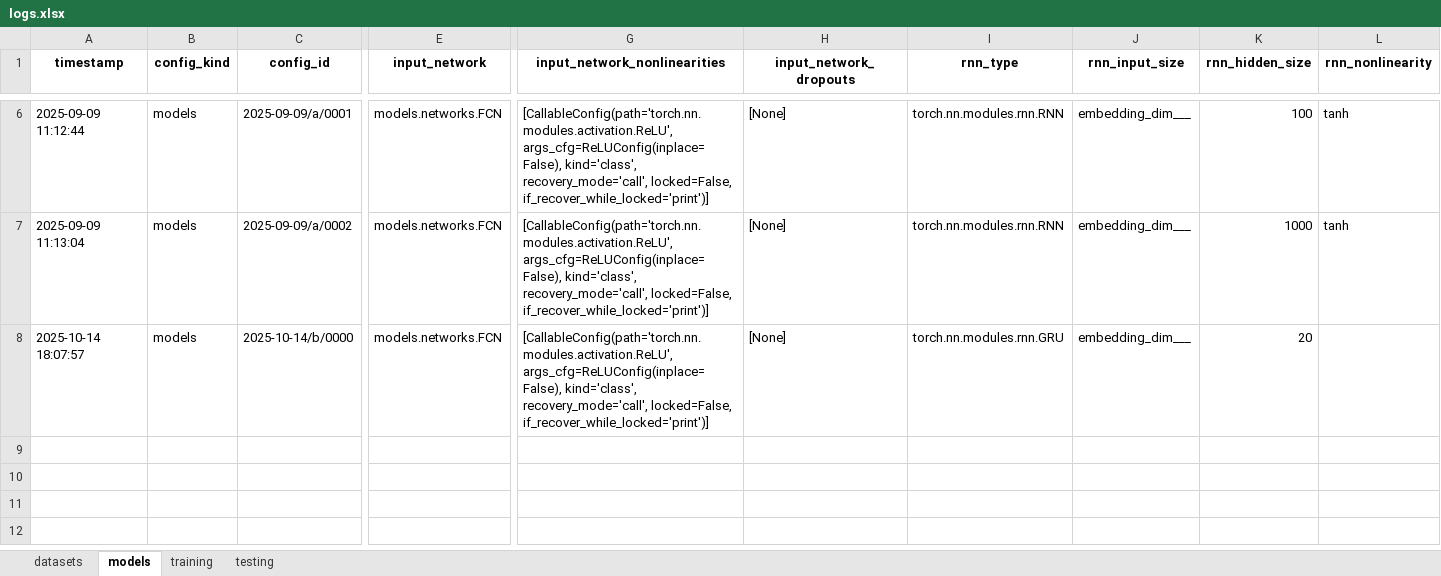
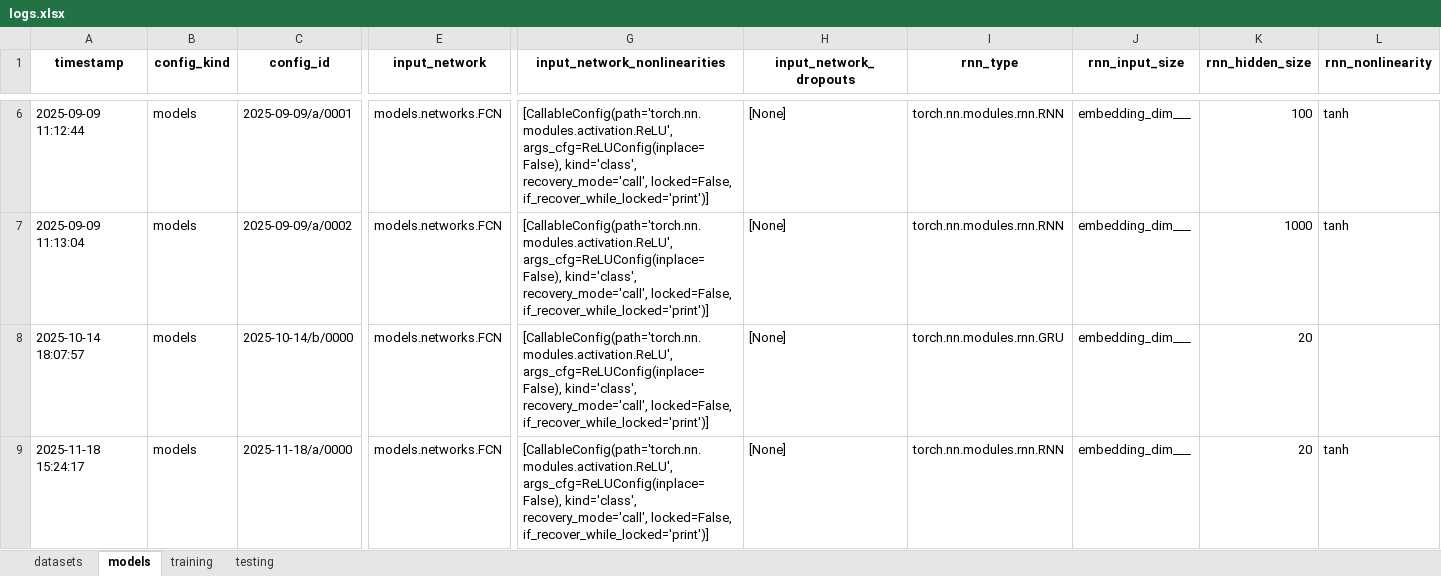
Before and after one commit to jonathan-chien/counting-rnn, an Excel workbook: configs/logs.xlsx, sheet models, drawn as a sheet; only a part is shown, gaps mark what is left out; values as stored, in another font and other column widths than the file's, no borders; rows hold the shown columns only; the diff names each change by its address in the sheet, - before the commit and + after, or states it on an @@ line.

Commit message:
Prepare for experiments/2025-11-18/0000. Also update README for configs/training/2025-09-16/y and remove README for configs/training/2025-09-16/x which was clearly incorrect and informative.

```diff
--- a/configs/logs.xlsx (sheet models)
+++ b/configs/logs.xlsx (sheet models)
+row 9: 2025-11-18 15:24:17 | models | 2025-11-18/a/0000 | models.networks.FCN | [CallableConfig(path='torch.nn.modules.activation.ReLU', args_cfg=ReLUConfig(inplace=False), kind='class', recovery_mode='call', locked=False, if_recover_while_locked='print')] | [None] | torch.nn.modules.rnn.RNN | embedding_dim___ | 20 | tanh
```
Also changed, not shown: 5 other files.
